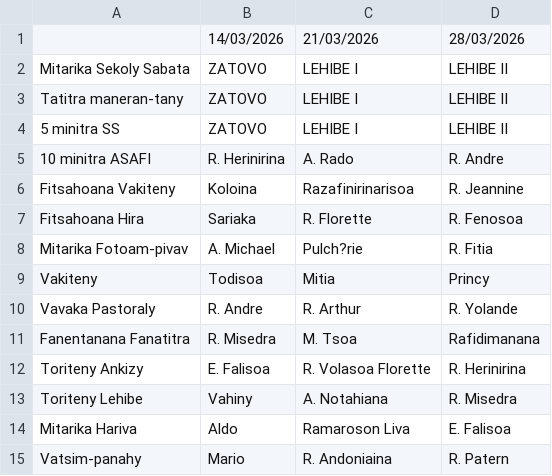
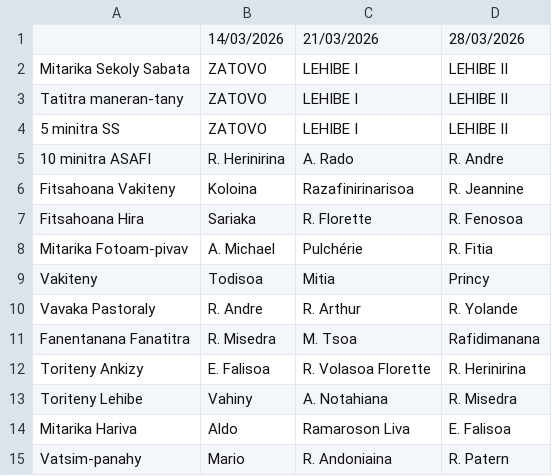
Before and after one commit to nainaw/fanompo2, a CSV file: schedule.csv, drawn as a sheet.

Commit message:
Update schedule from Google Sheets (11/03/2026 14:55:56)

```diff
--- a/schedule.csv
+++ b/schedule.csv
@@ -7,3 +7,3 @@
 "Fitsahoana Hira","Sariaka","R. Florette","R. Fenosoa"
-"Mitarika Fotoam-pivav","A. Michael","Pulch?rie","R. Fitia"
+"Mitarika Fotoam-pivav","A. Michael","Pulchérie","R. Fitia"
 "Vakiteny","Todisoa","Mitia","Princy"
```
